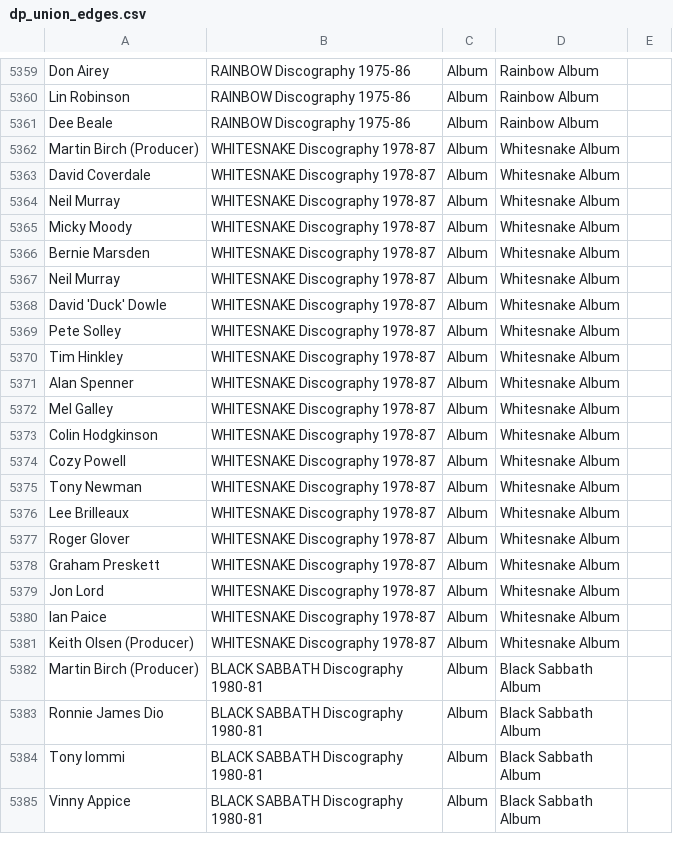
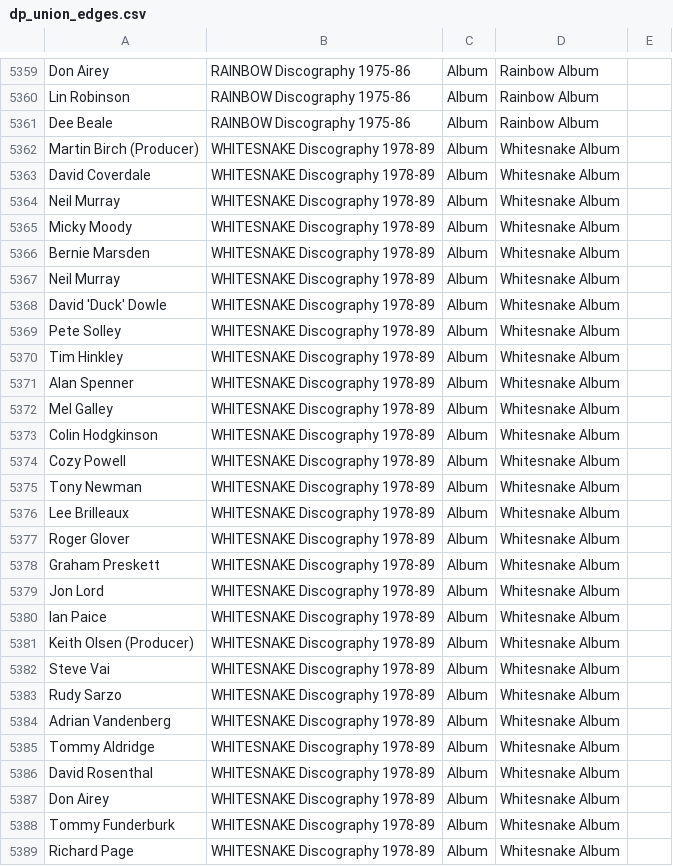
Before and after one commit to greggtdd/DeepPurpleNetwork, a CSV file: dp_union_edges.csv, drawn as a sheet; only a part is shown, gaps mark what is left out; the shorter side is filled out with more unchanged rows; the diff covers the shown part only.

Commit message:
Updated Whitesnake Discography 1978-89

```diff
--- a/dp_union_edges.csv
+++ b/dp_union_edges.csv
@@ -5361,21 +5361,29 @@ Lin Robinson,RAINBOW Discography 1975-86,Album,Rainbow Album,
 Dee Beale,RAINBOW Discography 1975-86,Album,Rainbow Album,
-Martin Birch (Producer),WHITESNAKE Discography 1978-87,Album,Whitesnake Album,
-David Coverdale,WHITESNAKE Discography 1978-87,Album,Whitesnake Album,
-Neil Murray,WHITESNAKE Discography 1978-87,Album,Whitesnake Album,
-Micky Moody,WHITESNAKE Discography 1978-87,Album,Whitesnake Album,
-Bernie Marsden,WHITESNAKE Discography 1978-87,Album,Whitesnake Album,
-Neil Murray,WHITESNAKE Discography 1978-87,Album,Whitesnake Album,
-David 'Duck' Dowle,WHITESNAKE Discography 1978-87,Album,Whitesnake Album,
-Pete Solley,WHITESNAKE Discography 1978-87,Album,Whitesnake Album,
-Tim Hinkley,WHITESNAKE Discography 1978-87,Album,Whitesnake Album,
-Alan Spenner,WHITESNAKE Discography 1978-87,Album,Whitesnake Album,
-Mel Galley,WHITESNAKE Discography 1978-87,Album,Whitesnake Album,
-Colin Hodgkinson,WHITESNAKE Discography 1978-87,Album,Whitesnake Album,
-Cozy Powell,WHITESNAKE Discography 1978-87,Album,Whitesnake Album,
-Tony Newman,WHITESNAKE Discography 1978-87,Album,Whitesnake Album,
-Lee Brilleaux,WHITESNAKE Discography 1978-87,Album,Whitesnake Album,
-Roger Glover,WHITESNAKE Discography 1978-87,Album,Whitesnake Album,
-Graham Preskett,WHITESNAKE Discography 1978-87,Album,Whitesnake Album,
-Jon Lord,WHITESNAKE Discography 1978-87,Album,Whitesnake Album,
-Ian Paice,WHITESNAKE Discography 1978-87,Album,Whitesnake Album,
-Keith Olsen (Producer),WHITESNAKE Discography 1978-87,Album,Whitesnake Album,
+Martin Birch (Producer),WHITESNAKE Discography 1978-89,Album,Whitesnake Album,
+David Coverdale,WHITESNAKE Discography 1978-89,Album,Whitesnake Album,
+Neil Murray,WHITESNAKE Discography 1978-89,Album,Whitesnake Album,
+Micky Moody,WHITESNAKE Discography 1978-89,Album,Whitesnake Album,
+Bernie Marsden,WHITESNAKE Discography 1978-89,Album,Whitesnake Album,
+Neil Murray,WHITESNAKE Discography 1978-89,Album,Whitesnake Album,
+David 'Duck' Dowle,WHITESNAKE Discography 1978-89,Album,Whitesnake Album,
+Pete Solley,WHITESNAKE Discography 1978-89,Album,Whitesnake Album,
+Tim Hinkley,WHITESNAKE Discography 1978-89,Album,Whitesnake Album,
+Alan Spenner,WHITESNAKE Discography 1978-89,Album,Whitesnake Album,
+Mel Galley,WHITESNAKE Discography 1978-89,Album,Whitesnake Album,
+Colin Hodgkinson,WHITESNAKE Discography 1978-89,Album,Whitesnake Album,
+Cozy Powell,WHITESNAKE Discography 1978-89,Album,Whitesnake Album,
+Tony Newman,WHITESNAKE Discography 1978-89,Album,Whitesnake Album,
+Lee Brilleaux,WHITESNAKE Discography 1978-89,Album,Whitesnake Album,
+Roger Glover,WHITESNAKE Discography 1978-89,Album,Whitesnake Album,
+Graham Preskett,WHITESNAKE Discography 1978-89,Album,Whitesnake Album,
+Jon Lord,WHITESNAKE Discography 1978-89,Album,Whitesnake Album,
+Ian Paice,WHITESNAKE Discography 1978-89,Album,Whitesnake Album,
+Keith Olsen (Producer),WHITESNAKE Discography 1978-89,Album,Whitesnake Album,
+Steve Vai,WHITESNAKE Discography 1978-89,Album,Whitesnake Album,
+Rudy Sarzo,WHITESNAKE Discography 1978-89,Album,Whitesnake Album,
+Adrian Vandenberg,WHITESNAKE Discography 1978-89,Album,Whitesnake Album,
+Tommy Aldridge,WHITESNAKE Discography 1978-89,Album,Whitesnake Album,
+David Rosenthal,WHITESNAKE Discography 1978-89,Album,Whitesnake Album,
+Don Airey,WHITESNAKE Discography 1978-89,Album,Whitesnake Album,
+Tommy Funderburk,WHITESNAKE Discography 1978-89,Album,Whitesnake Album,
+Richard Page,WHITESNAKE Discography 1978-89,Album,Whitesnake Album,
```
Also changed, not shown: 1 added row elsewhere in this file.
